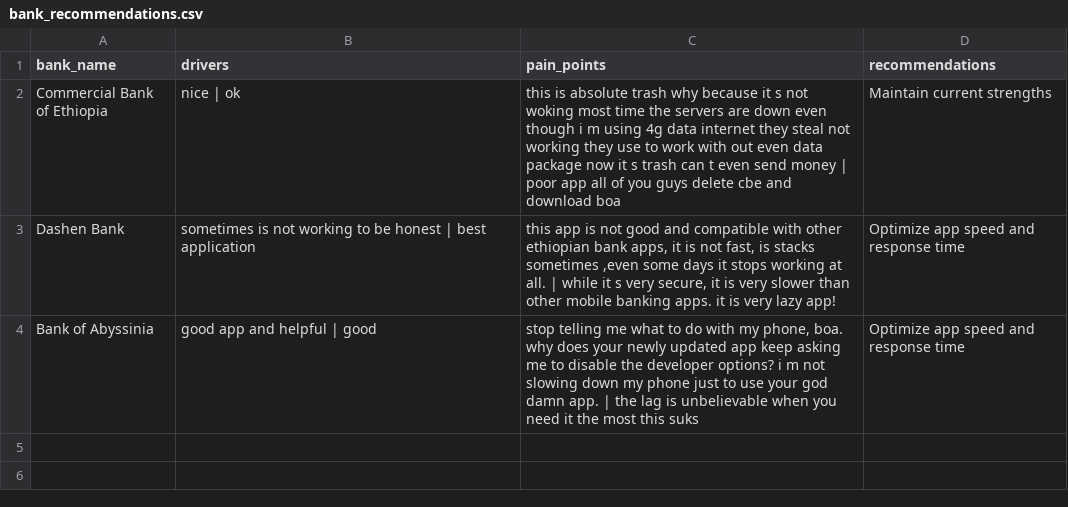
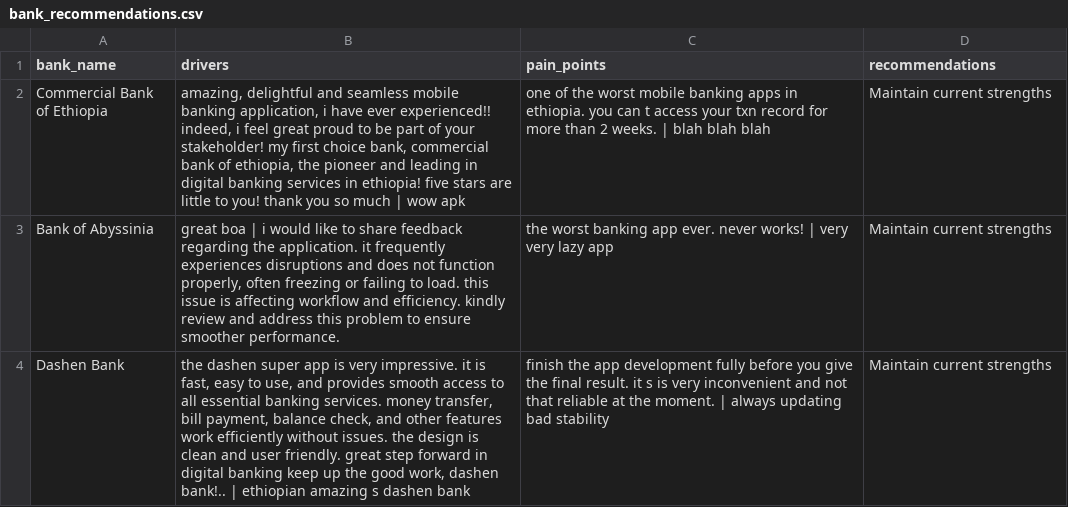
Before and after one commit to bekonad/Fintech-review-analysis, a CSV file: data/bank_recommendations.csv, drawn as a sheet.

```diff
--- a/data/bank_recommendations.csv
+++ b/data/bank_recommendations.csv
@@ -1,4 +1,4 @@
 bank_name,drivers,pain_points,recommendations
-Commercial Bank of Ethiopia,nice | ok,this is absolute trash why because it s not woking most time the servers are down even though i m using 4g data internet they steal not working they use to work with out even data package now it s trash can t even send money | poor app all of you guys delete cbe and download boa,Maintain current strengths
-Dashen Bank,sometimes is not working to be honest | best application,"this app is not good and compatible with other ethiopian bank apps, it is not fast, is stacks sometimes ,even some days it stops working at all. | while it s very secure, it is very slower than other mobile banking apps. it is very lazy app!",Optimize app speed and response time
-Bank of Abyssinia,good app and helpful | good,"stop telling me what to do with my phone, boa. why does your newly updated app keep asking me to disable the developer options? i m not slowing down my phone just to use your god damn app. | the lag is unbelievable when you need it the most this suks",Optimize app speed and response time
+Commercial Bank of Ethiopia,"amazing, delightful and seamless mobile banking application, i have ever experienced!! indeed, i feel great proud to be part of your stakeholder! my first choice bank, commercial bank of ethiopia, the pioneer and leading in digital banking services in ethiopia! five stars are little to you! thank you so much | wow apk",one of the worst mobile banking apps in ethiopia. you can t access your txn record for more than 2 weeks. | blah blah blah,Maintain current strengths
+Bank of Abyssinia,"great boa | i would like to share feedback regarding the application. it frequently experiences disruptions and does not function properly, often freezing or failing to load. this issue is affecting workflow and efficiency. kindly review and address this problem to ensure smoother performance.",the worst banking app ever. never works! | very very lazy app,Maintain current strengths
+Dashen Bank,"the dashen super app is very impressive. it is fast, easy to use, and provides smooth access to all essential banking services. money transfer, bill payment, balance check, and other features work efficiently without issues. the design is clean and user friendly. great step forward in digital banking keep up the good work, dashen bank!.. | ethiopian amazing s dashen bank",finish the app development fully before you give the final result. it s is very inconvenient and not that reliable at the moment. | always updating bad stability,Maintain current strengths
```
Also changed, not shown: 7 other files.
